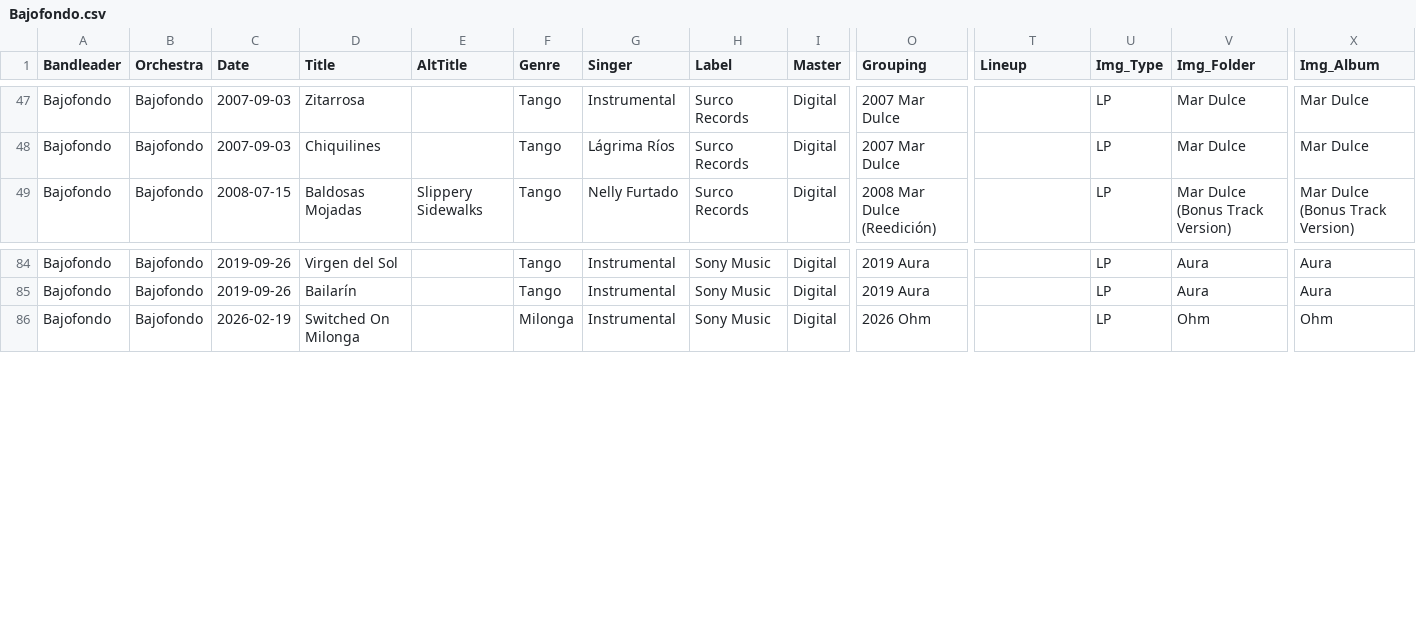
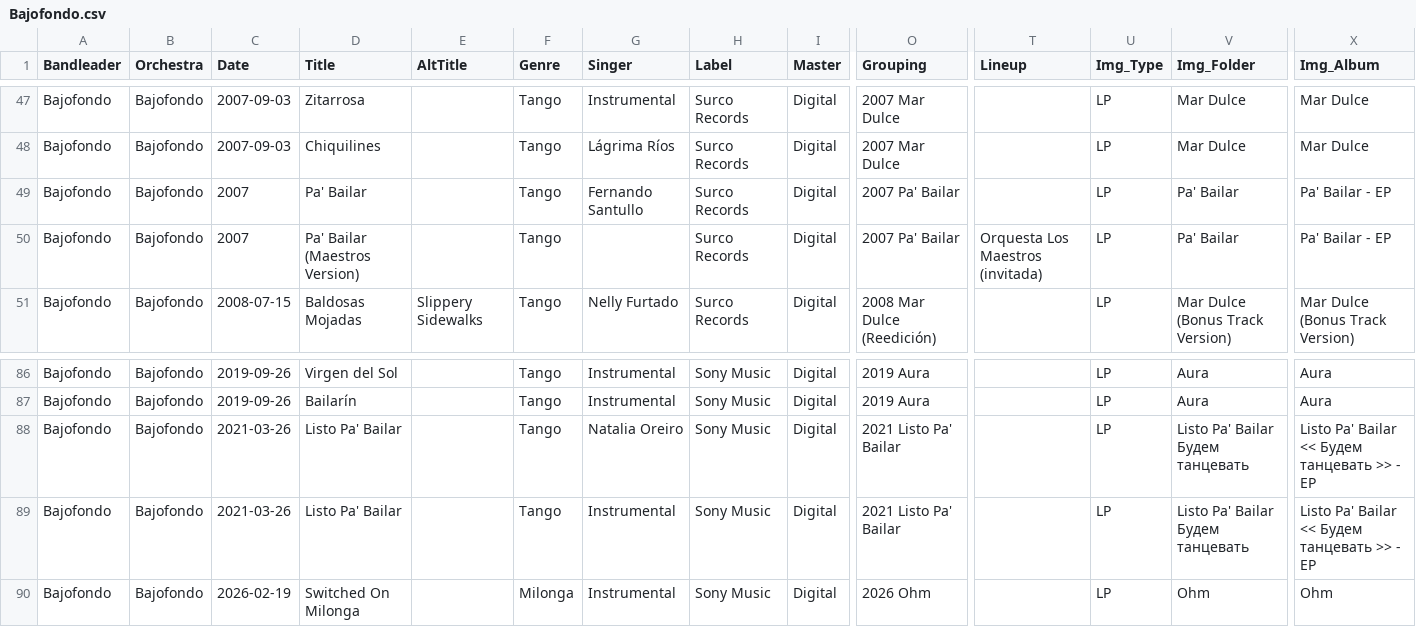
Before and after one commit to sericson0/tango-discographies, a CSV file: csv_files/Bajofondo.csv, drawn as a sheet; only a part is shown, gaps mark what is left out; rows hold the shown columns only; the diff names each change by its address in the sheet, - before the commit and + after, or states it on an @@ line.

```diff
--- a/csv_files/Bajofondo.csv
+++ b/csv_files/Bajofondo.csv
+row 49: Bajofondo | Bajofondo | 2007 | Pa' Bailar |  | Tango | Fernando Santullo | Surco Records | Digital | 2007 Pa' Bailar |  | LP | Pa' Bailar | Pa' Bailar - EP
+row 50: Bajofondo | Bajofondo | 2007 | Pa' Bailar (Maestros Version) |  | Tango |  | Surco Records | Digital | 2007 Pa' Bailar | Orquesta Los Maestros (invitada) | LP | Pa' Bailar | Pa' Bailar - EP
+row 88: Bajofondo | Bajofondo | 2021-03-26 | Listo Pa' Bailar |  | Tango | Natalia Oreiro | Sony Music | Digital | 2021 Listo Pa' Bailar |  | LP | Listo Pa' Bailar Будем танцевать | Listo Pa' Bailar << Будем танцевать >> - EP
+row 89: Bajofondo | Bajofondo | 2021-03-26 | Listo Pa' Bailar |  | Tango | Instrumental | Sony Music | Digital | 2021 Listo Pa' Bailar |  | LP | Listo Pa' Bailar Будем танцевать | Listo Pa' Bailar << Будем танцевать >> - EP
```
Also changed, not shown: csv_files/Orquesta Tipica Sans Souci.csv, csv_files/Otros Aires.csv, 35 other files.
